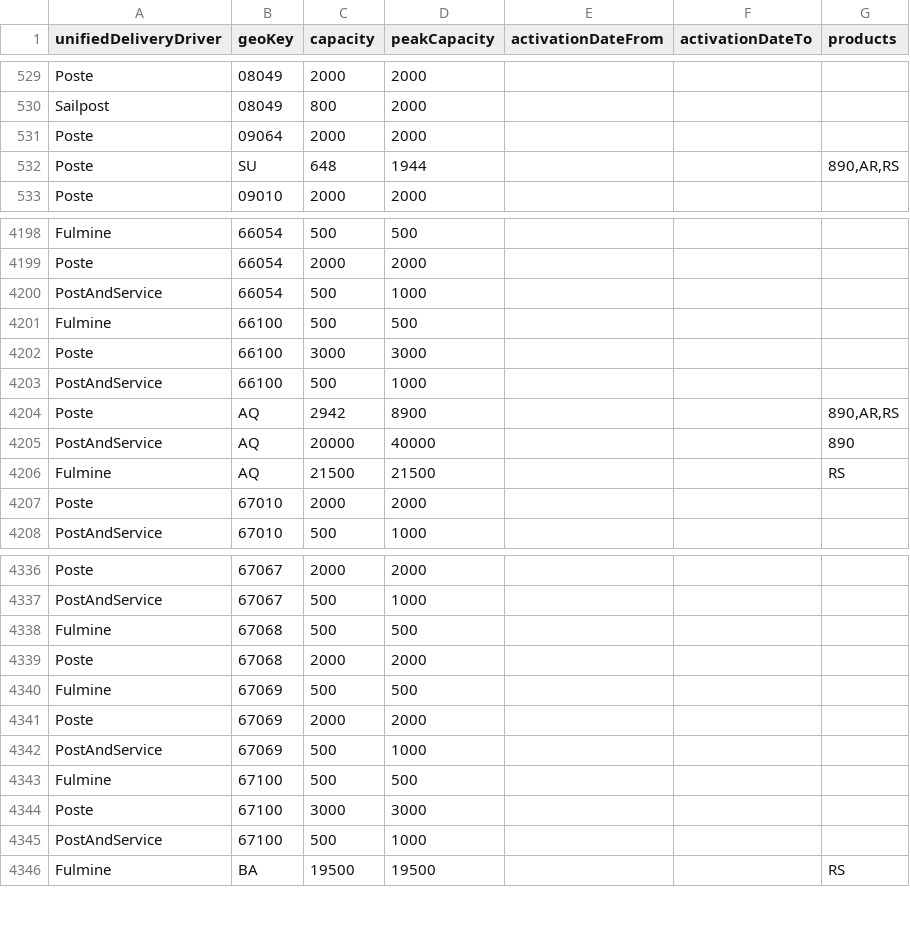
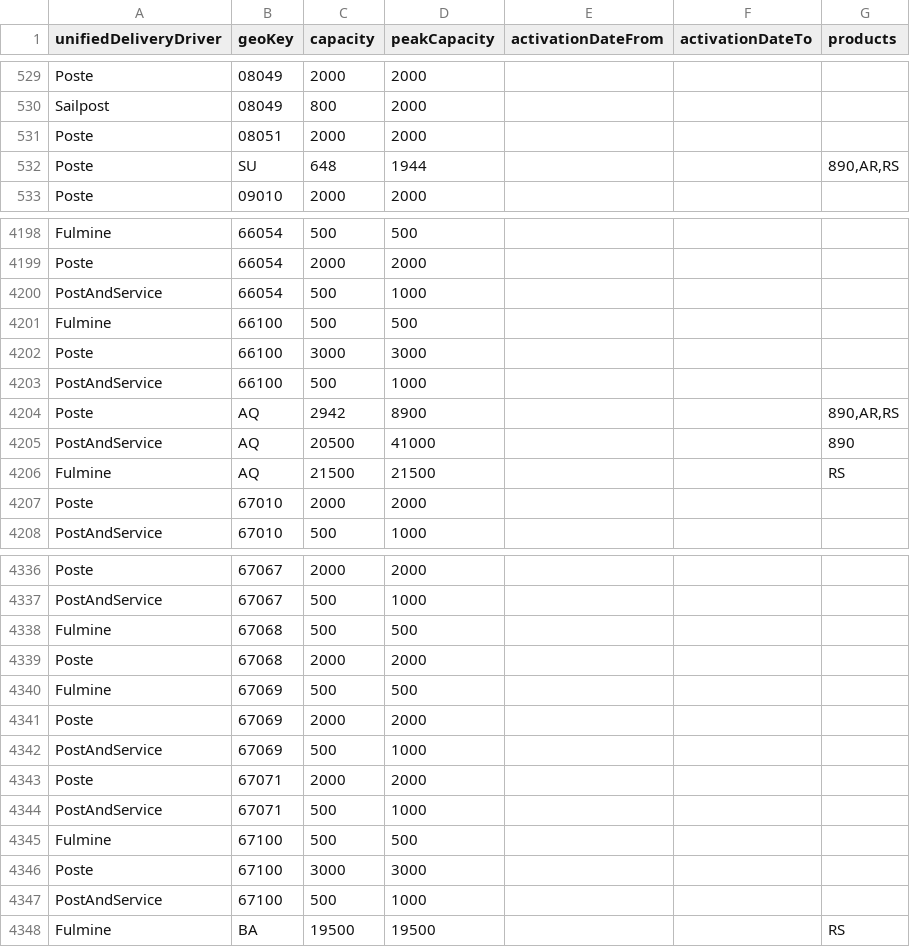
Before and after one commit to pagopa/pn-paper-tenders, a CSV file: prod/20260921/Capacity_v1.csv, drawn as a sheet; only a part is shown, gaps mark what is left out.

Commit message:
prod: update Capacity_v1 (#139)

```diff
--- a/prod/20260921/Capacity_v1.csv
+++ b/prod/20260921/Capacity_v1.csv
@@ -530,3 +530,3 @@ Poste;08049;2000;2000;;;
 Sailpost;08049;800;2000;;;
-Poste;09064;2000;2000;;;
+Poste;08051;2000;2000;;;
 Poste;SU;648;1944;;;890,AR,RS
@@ -4204,3 +4204,3 @@ PostAndService;66100;500;1000;;;
 Poste;AQ;2942;8900;;;890,AR,RS
-PostAndService;AQ;20000;40000;;;890
+PostAndService;AQ;20500;41000;;;890
 Fulmine;AQ;21500;21500;;;RS
@@ -4342,2 +4342,4 @@ Poste;67069;2000;2000;;;
 PostAndService;67069;500;1000;;;
+Poste;67071;2000;2000;;;
+PostAndService;67071;500;1000;;;
 Fulmine;67100;500;500;;;
```
